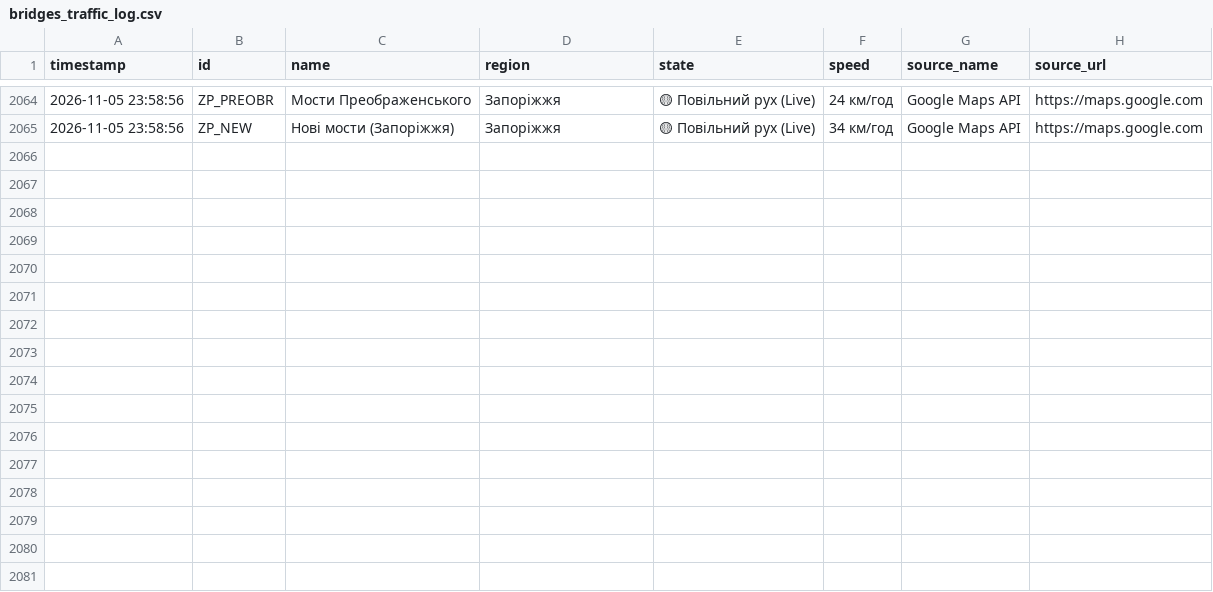
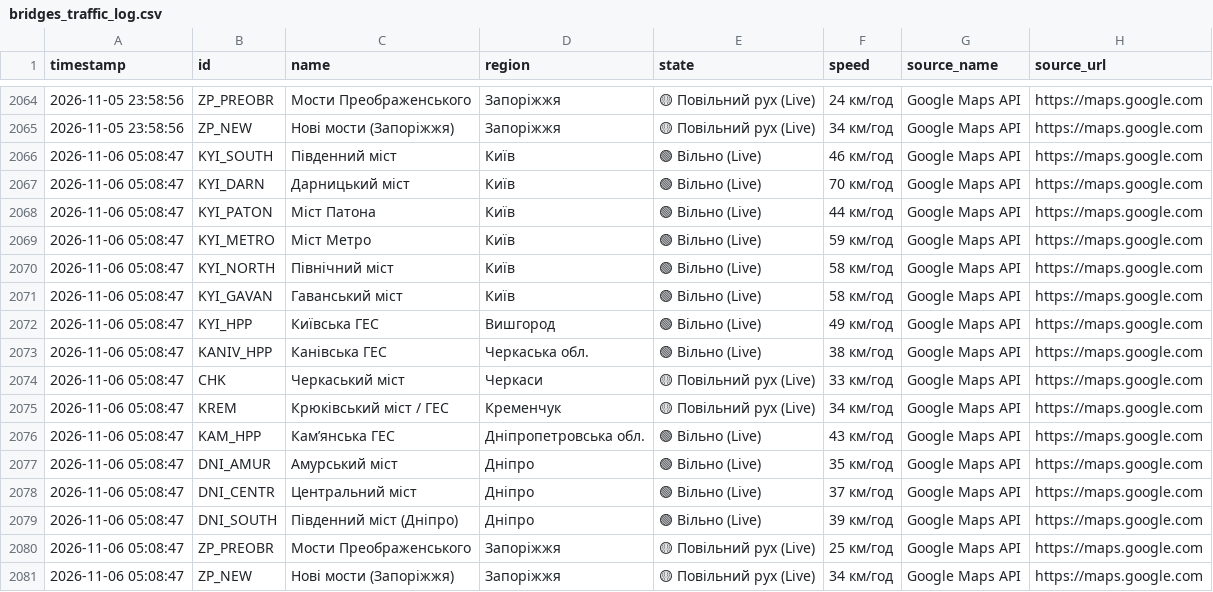
Before and after one commit to VladimiirBelitsky/bridge-monitoring, a CSV file: bridges_traffic_log.csv, drawn as a sheet; only a part is shown, gaps mark what is left out; the diff names each change by its address in the sheet, - before the commit and + after, or states it on an @@ line.

```diff
--- a/bridges_traffic_log.csv
+++ b/bridges_traffic_log.csv
+row 2066: 2026-11-06 05:08:47 | KYI_SOUTH | Південний міст | Київ | 🟢 Вільно (Live) | 46 км/год | Google Maps API | https://maps.google.com
+row 2067: 2026-11-06 05:08:47 | KYI_DARN | Дарницький міст | Київ | 🟢 Вільно (Live) | 70 км/год | Google Maps API | https://maps.google.com
+row 2068: 2026-11-06 05:08:47 | KYI_PATON | Міст Патона | Київ | 🟢 Вільно (Live) | 44 км/год | Google Maps API | https://maps.google.com
+row 2069: 2026-11-06 05:08:47 | KYI_METRO | Міст Метро | Київ | 🟢 Вільно (Live) | 59 км/год | Google Maps API | https://maps.google.com
+row 2070: 2026-11-06 05:08:47 | KYI_NORTH | Північний міст | Київ | 🟢 Вільно (Live) | 58 км/год | Google Maps API | https://maps.google.com
+row 2071: 2026-11-06 05:08:47 | KYI_GAVAN | Гаванський міст | Київ | 🟢 Вільно (Live) | 58 км/год | Google Maps API | https://maps.google.com
+row 2072: 2026-11-06 05:08:47 | KYI_HPP | Київська ГЕС | Вишгород | 🟢 Вільно (Live) | 49 км/год | Google Maps API | https://maps.google.com
+row 2073: 2026-11-06 05:08:47 | KANIV_HPP | Канівська ГЕС | Черкаська обл. | 🟢 Вільно (Live) | 38 км/год | Google Maps API | https://maps.google.com
+row 2074: 2026-11-06 05:08:47 | CHK | Черкаський міст | Черкаси | 🟡 Повільний рух (Live) | 33 км/год | Google Maps API | https://maps.google.com
+row 2075: 2026-11-06 05:08:47 | KREM | Крюківський міст / ГЕС | Кременчук | 🟡 Повільний рух (Live) | 34 км/год | Google Maps API | https://maps.google.com
+row 2076: 2026-11-06 05:08:47 | KAM_HPP | Камʼянська ГЕС | Дніпропетровська обл. | 🟢 Вільно (Live) | 43 км/год | Google Maps API | https://maps.google.com
+row 2077: 2026-11-06 05:08:47 | DNI_AMUR | Амурський міст | Дніпро | 🟢 Вільно (Live) | 35 км/год | Google Maps API | https://maps.google.com
+row 2078: 2026-11-06 05:08:47 | DNI_CENTR | Центральний міст | Дніпро | 🟢 Вільно (Live) | 37 км/год | Google Maps API | https://maps.google.com
+row 2079: 2026-11-06 05:08:47 | DNI_SOUTH | Південний міст (Дніпро) | Дніпро | 🟢 Вільно (Live) | 39 км/год | Google Maps API | https://maps.google.com
+row 2080: 2026-11-06 05:08:47 | ZP_PREOBR | Мости Преображенського | Запоріжжя | 🟡 Повільний рух (Live) | 25 км/год | Google Maps API | https://maps.google.com
+row 2081: 2026-11-06 05:08:47 | ZP_NEW | Нові мости (Запоріжжя) | Запоріжжя | 🟡 Повільний рух (Live) | 34 км/год | Google Maps API | https://maps.google.com
```
